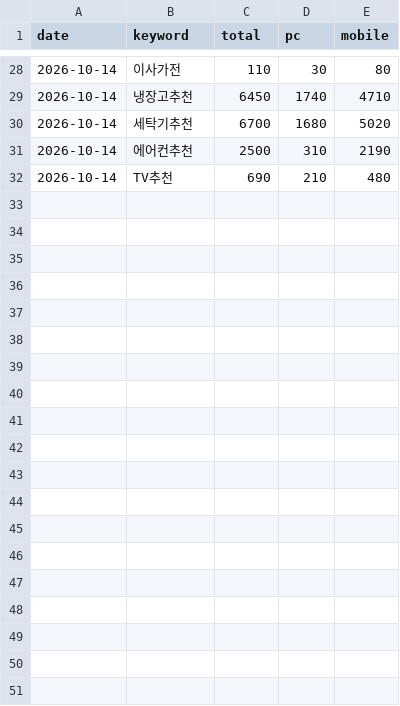
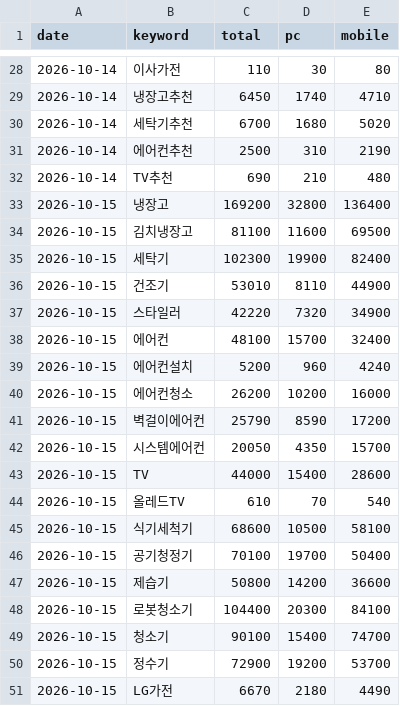
Before and after one commit to yeodajeju/lgbestshop-ildo, a CSV file: data/keywords/history.csv, drawn as a sheet; only a part is shown, gaps mark what is left out; the diff covers the shown part only; the diff names each change by its address in the sheet, - before the commit and + after, or states it on an @@ line.

```diff
--- a/data/keywords/history.csv
+++ b/data/keywords/history.csv
+row 33: 2026-10-15 | 냉장고 | 169200 | 32800 | 136400
+row 34: 2026-10-15 | 김치냉장고 | 81100 | 11600 | 69500
+row 35: 2026-10-15 | 세탁기 | 102300 | 19900 | 82400
+row 36: 2026-10-15 | 건조기 | 53010 | 8110 | 44900
+row 37: 2026-10-15 | 스타일러 | 42220 | 7320 | 34900
+row 38: 2026-10-15 | 에어컨 | 48100 | 15700 | 32400
+row 39: 2026-10-15 | 에어컨설치 | 5200 | 960 | 4240
+row 40: 2026-10-15 | 에어컨청소 | 26200 | 10200 | 16000
+row 41: 2026-10-15 | 벽걸이에어컨 | 25790 | 8590 | 17200
+row 42: 2026-10-15 | 시스템에어컨 | 20050 | 4350 | 15700
+row 43: 2026-10-15 | TV | 44000 | 15400 | 28600
+row 44: 2026-10-15 | 올레드TV | 610 | 70 | 540
+row 45: 2026-10-15 | 식기세척기 | 68600 | 10500 | 58100
+row 46: 2026-10-15 | 공기청정기 | 70100 | 19700 | 50400
+row 47: 2026-10-15 | 제습기 | 50800 | 14200 | 36600
+row 48: 2026-10-15 | 로봇청소기 | 104400 | 20300 | 84100
+row 49: 2026-10-15 | 청소기 | 90100 | 15400 | 74700
+row 50: 2026-10-15 | 정수기 | 72900 | 19200 | 53700
+row 51: 2026-10-15 | LG가전 | 6670 | 2180 | 4490
```
Also changed, not shown: 12 added rows elsewhere in this file, 1 other file.
